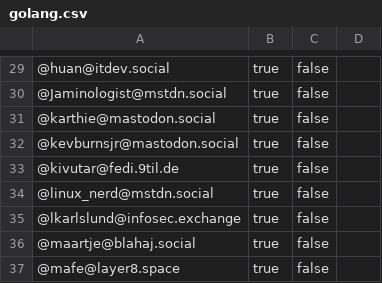
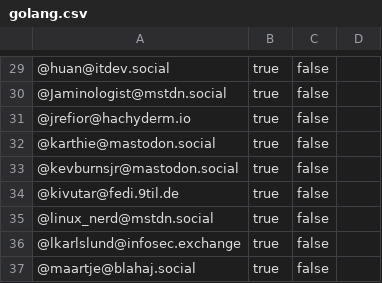
Before and after one commit to przemekperon/mastodon-it-lists, a CSV file: golang.csv, drawn as a sheet; only a part is shown, gaps mark what is left out; the shorter side is filled out with more unchanged rows; the diff names each change by its address in the sheet, - before the commit and + after, or states it on an @@ line.

Commit message:
Update

```diff
--- a/golang.csv
+++ b/golang.csv
+row 31: @jrefior@hachyderm.io | true | false
```
